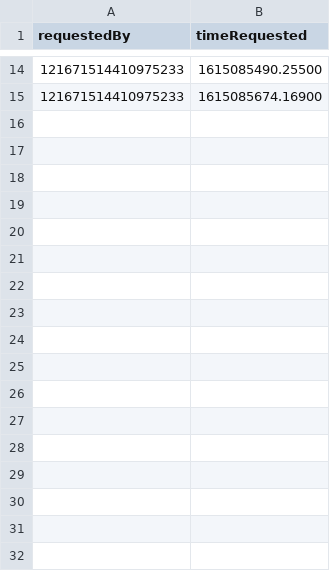
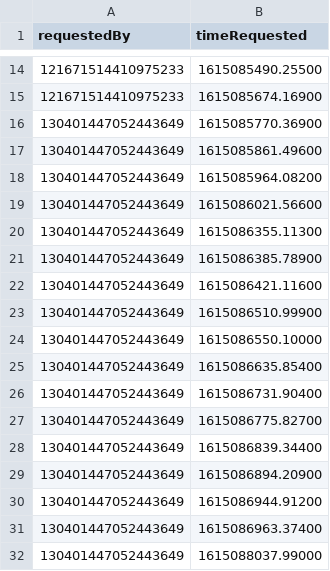
Before and after one commit to oceanHP/karuta-bot-tracker, a CSV file: workerUpdateEvent.csv, drawn as a sheet; only a part is shown, gaps mark what is left out; the diff names each change by its address in the sheet, - before the commit and + after, or states it on an @@ line.

```diff
--- a/workerUpdateEvent.csv
+++ b/workerUpdateEvent.csv
+row 16: 130401447052443649 | 1615085770.36900
+row 17: 130401447052443649 | 1615085861.49600
+row 18: 130401447052443649 | 1615085964.08200
+row 19: 130401447052443649 | 1615086021.56600
+row 20: 130401447052443649 | 1615086355.11300
+row 21: 130401447052443649 | 1615086385.78900
+row 22: 130401447052443649 | 1615086421.11600
+row 23: 130401447052443649 | 1615086510.99900
+row 24: 130401447052443649 | 1615086550.10000
+row 25: 130401447052443649 | 1615086635.85400
+row 26: 130401447052443649 | 1615086731.90400
+row 27: 130401447052443649 | 1615086775.82700
+row 28: 130401447052443649 | 1615086839.34400
+row 29: 130401447052443649 | 1615086894.20900
+row 30: 130401447052443649 | 1615086944.91200
+row 31: 130401447052443649 | 1615086963.37400
+row 32: 130401447052443649 | 1615088037.99000
```
Also changed, not shown: initialisedDatabase.csv, 1 other file.
